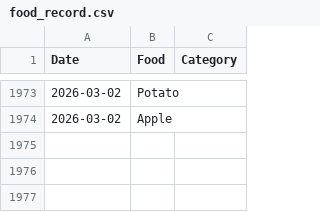
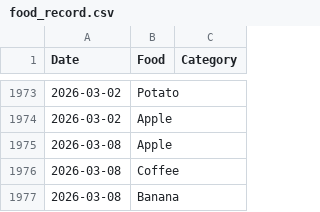
Before and after one commit to JevonDaffyd/python-food-tracker, a CSV file: food_record.csv, drawn as a sheet; only a part is shown, gaps mark what is left out.

```diff
--- a/food_record.csv
+++ b/food_record.csv
@@ -1974 +1974,4 @@ Date,Food,Category
 2026-03-02,Apple,
+2026-03-08,Apple,
+2026-03-08,Coffee,
+2026-03-08,Banana,
```
